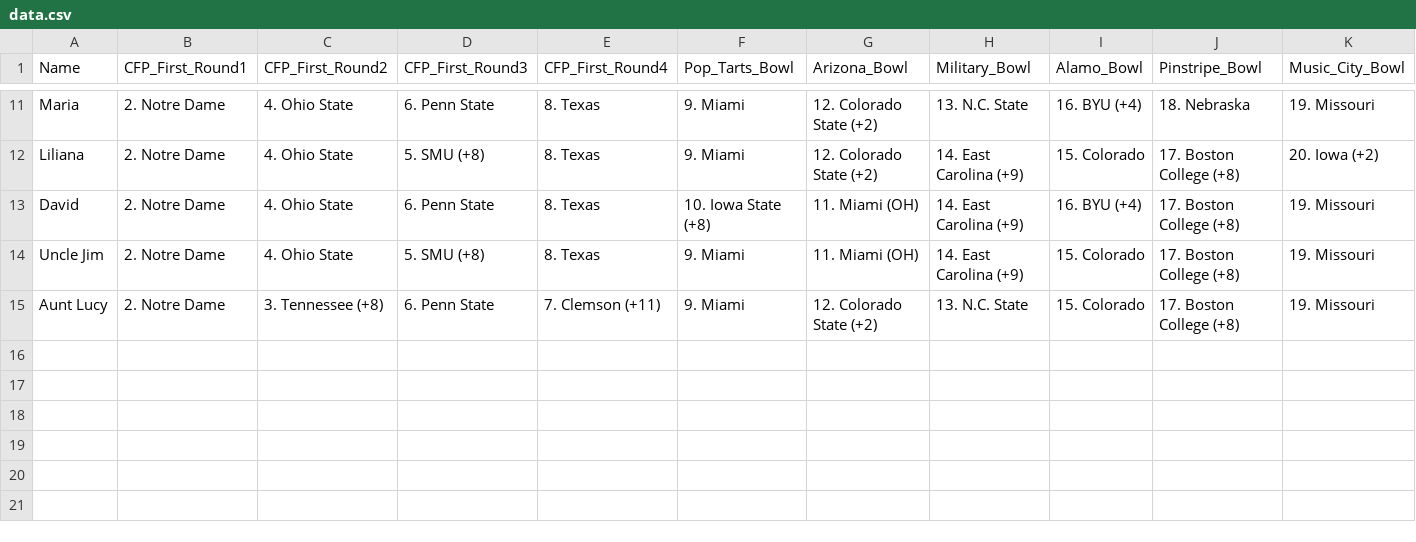
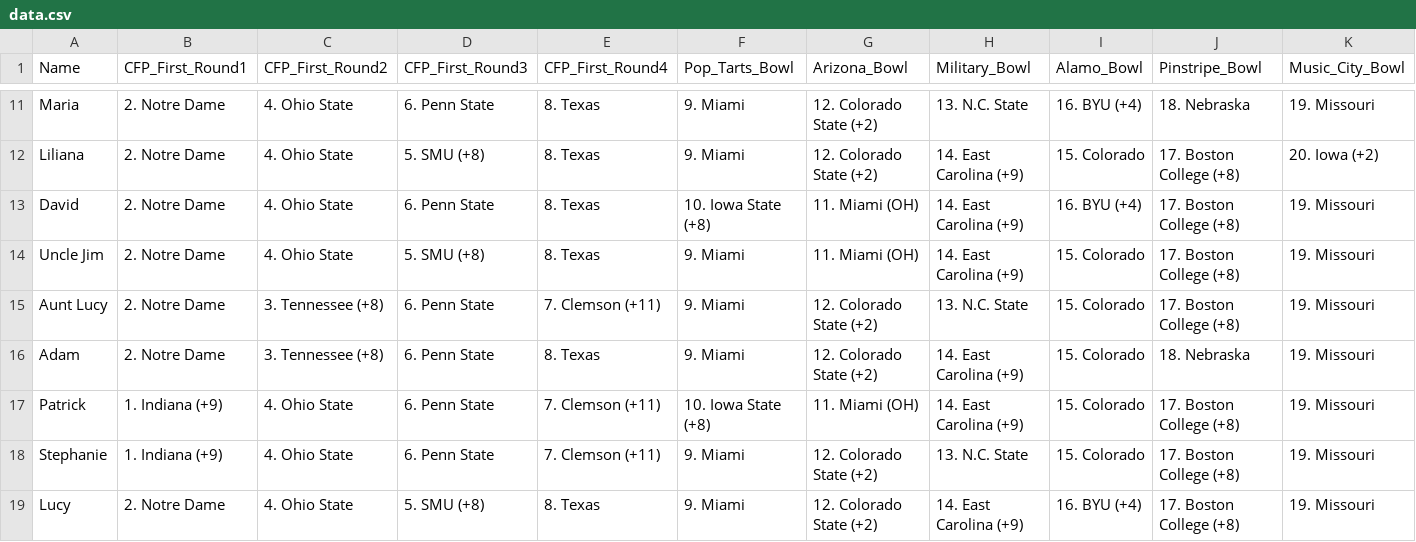
Before and after one commit to jgoett2/StreamlitTest, a CSV file: data.csv, drawn as a sheet; only a part is shown, gaps mark what is left out; rows hold the shown columns only; the diff names each change by its address in the sheet, - before the commit and + after, or states it on an @@ line.

```diff
--- a/data.csv
+++ b/data.csv
+row 16: Adam | 2. Notre Dame | 3. Tennessee (+8) | 6. Penn State | 8. Texas | 9. Miami | 12. Colorado State (+2) | 14. East Carolina (+9) | 15. Colorado | 18. Nebraska | 19. Missouri
+row 17: Patrick | 1. Indiana (+9) | 4. Ohio State | 6. Penn State | 7. Clemson (+11) | 10. Iowa State (+8) | 11. Miami (OH) | 14. East Carolina (+9) | 15. Colorado | 17. Boston College (+8) | 19. Missouri
+row 18: Stephanie | 1. Indiana (+9) | 4. Ohio State | 6. Penn State | 7. Clemson (+11) | 9. Miami | 12. Colorado State (+2) | 13. N.C. State | 15. Colorado | 17. Boston College (+8) | 19. Missouri
+row 19: Lucy | 2. Notre Dame | 4. Ohio State | 5. SMU (+8) | 8. Texas | 9. Miami | 12. Colorado State (+2) | 14. East Carolina (+9) | 16. BYU (+4) | 17. Boston College (+8) | 19. Missouri
```
Also changed, not shown: 1 other file.
